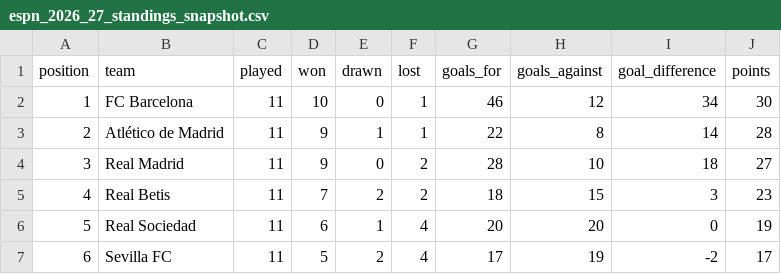
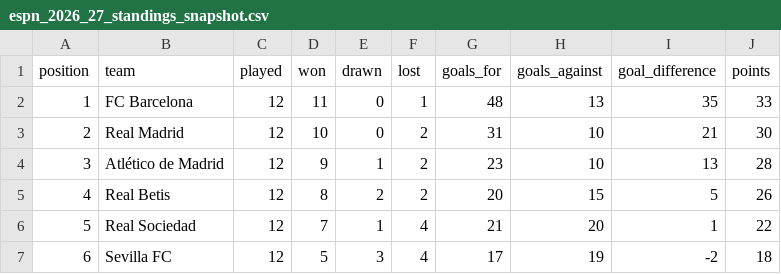
Before and after one commit to wildsonfranciscosilva1986-coder/laliga-2026-27-dashboard, a CSV file: espn_2026_27_standings_snapshot.csv, drawn as a sheet; only a part is shown; the diff covers the shown part only.

```diff
--- a/espn_2026_27_standings_snapshot.csv
+++ b/espn_2026_27_standings_snapshot.csv
@@ -1,7 +1,7 @@
 position,team,played,won,drawn,lost,goals_for,goals_against,goal_difference,points
-1,FC Barcelona,11,10,0,1,46,12,34,30
-2,Atlético de Madrid,11,9,1,1,22,8,14,28
-3,Real Madrid,11,9,0,2,28,10,18,27
-4,Real Betis,11,7,2,2,18,15,3,23
-5,Real Sociedad,11,6,1,4,20,20,0,19
-6,Sevilla FC,11,5,2,4,17,19,-2,17
+1,FC Barcelona,12,11,0,1,48,13,35,33
+2,Real Madrid,12,10,0,2,31,10,21,30
+3,Atlético de Madrid,12,9,1,2,23,10,13,28
+4,Real Betis,12,8,2,2,20,15,5,26
+5,Real Sociedad,12,7,1,4,21,20,1,22
+6,Sevilla FC,12,5,3,4,17,19,-2,18
```
Also changed, not shown: 95 edited cells elsewhere in this file, laliga_2026_27_espn_result_crosscheck.csv, laliga_2026_27_matches_official.csv, 7 other files.
